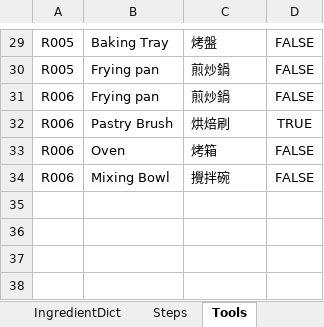
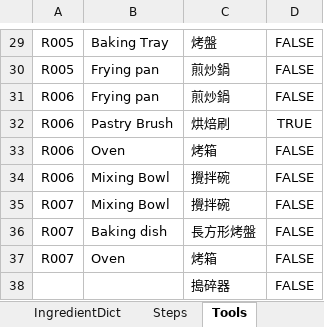
Before and after one commit to imangu919/recipe-ingredient-calculator, an Excel workbook: Recipe_Database_Corrected.xlsx, sheet Tools, drawn as a sheet; only a part is shown, gaps mark what is left out; values as stored, in another font and other column widths than the file's, no borders; the diff names each change by its address in the sheet, - before the commit and + after, or states it on an @@ line.

```diff
--- a/Recipe_Database_Corrected.xlsx (sheet Tools)
+++ b/Recipe_Database_Corrected.xlsx (sheet Tools)
+row 35: R007 | Mixing Bowl | 攪拌碗 | FALSE
+row 36: R007 | Baking dish | 長方形烤盤 | FALSE
+row 37: R007 | Oven | 烤箱 | FALSE
+row 38:  |  | 搗碎器 | FALSE
```
Also changed, not shown: sheet Ingredients, sheet Steps, sheet IngredientDict, sheet Recipes, sheet Components, 1 other file.
